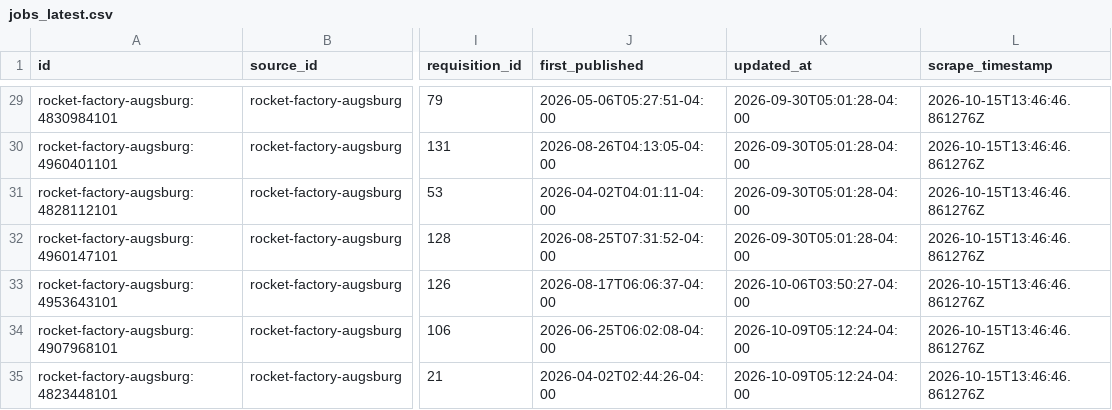
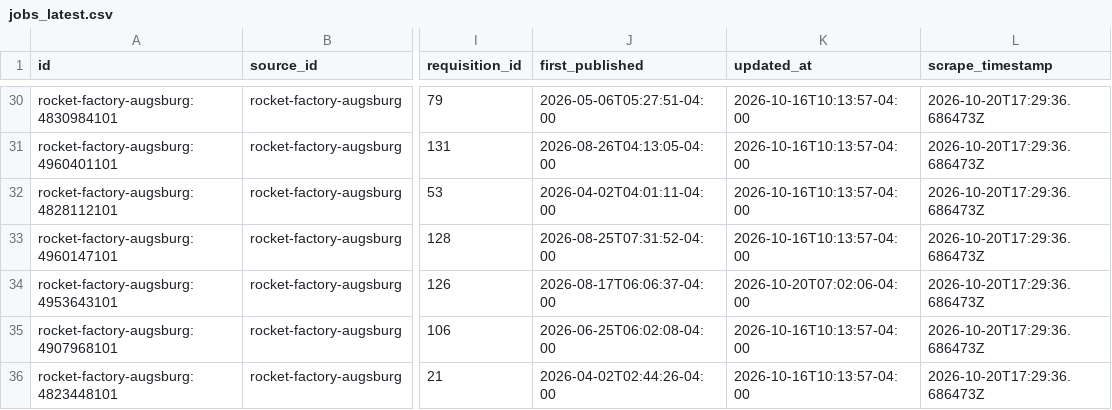
Before and after one commit to hailbagel/job-tracker-public, a CSV file: data/rocket-factory-augsburg/processed/jobs_latest.csv, drawn as a sheet; only a part is shown, gaps mark what is left out; addresses are those after the commit; the diff covers the shown part only; the diff names each change by its address in the sheet, - before the commit and + after, or states it on an @@ line.

```diff
--- a/data/rocket-factory-augsburg/processed/jobs_latest.csv
+++ b/data/rocket-factory-augsburg/processed/jobs_latest.csv
-K30:K33 (updated_at): 2026-09-30T05:01:28-04:00
+K30:K33 (updated_at): 2026-10-16T10:13:57-04:00
-L30:L36 (scrape_timestamp): 2026-10-15T13:46:46.861276Z
+L30:L36 (scrape_timestamp): 2026-10-20T17:29:36.686473Z
-K34 (updated_at): 2026-10-06T03:50:27-04:00
+K34 (updated_at): 2026-10-20T07:02:06-04:00
-K35:K36 (updated_at): 2026-10-09T05:12:24-04:00
+K35:K36 (updated_at): 2026-10-16T10:13:57-04:00
```
Also changed, not shown: 4 added rows and 88 edited cells elsewhere in this file, data/hyimpulse/processed/job_changes.csv, data/hyimpulse/processed/jobs_latest.csv, 35 other files.
